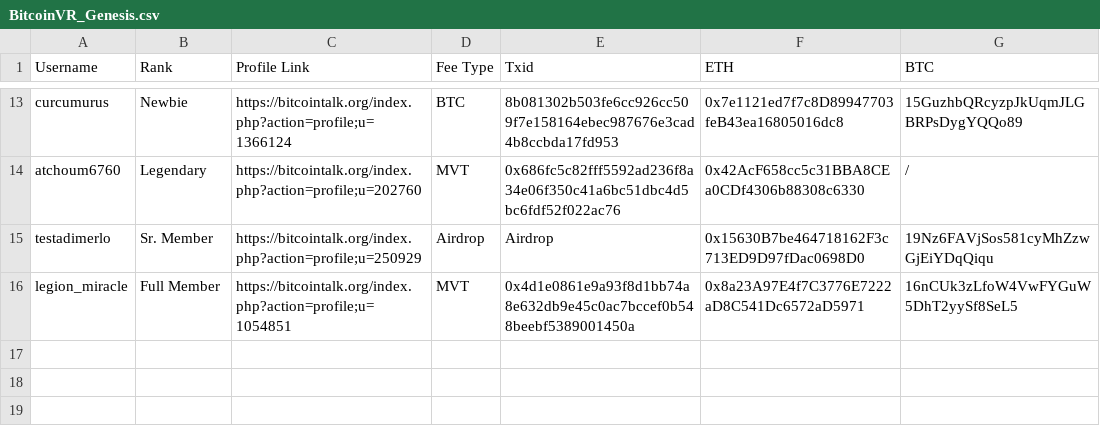
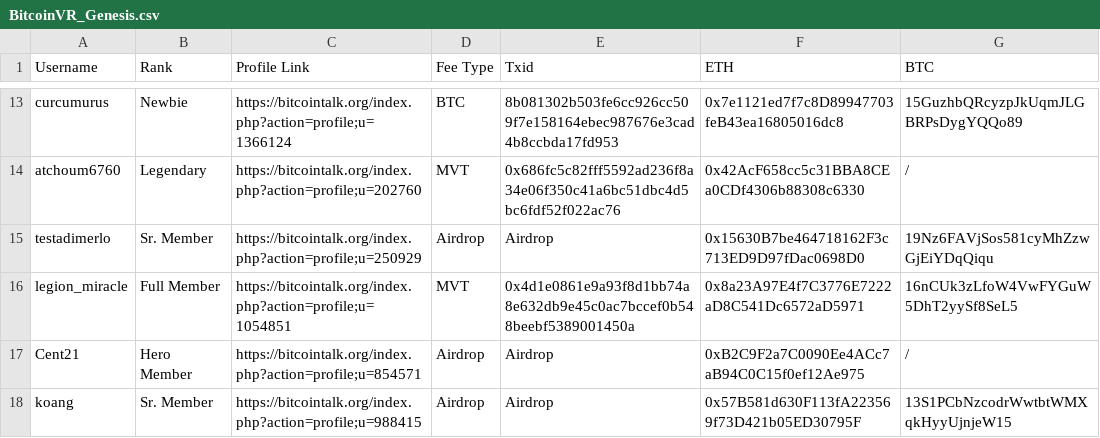
Before and after one commit to BitcoinVR/Genesis, a CSV file: BitcoinVR_Genesis.csv, drawn as a sheet; only a part is shown, gaps mark what is left out; the diff names each change by its address in the sheet, - before the commit and + after, or states it on an @@ line.

Commit message:
Update BitcoinVR_Genesis.csv

```diff
--- a/BitcoinVR_Genesis.csv
+++ b/BitcoinVR_Genesis.csv
+row 17: Cent21 | Hero Member | https://bitcointalk.org/index.php?action=profile;u=854571 | Airdrop | Airdrop | 0xB2C9F2a7C0090Ee4ACc7aB94C0C15f0ef12Ae975 | /
+row 18: koang | Sr. Member | https://bitcointalk.org/index.php?action=profile;u=988415 | Airdrop | Airdrop | 0x57B581d630F113fA223569f73D421b05ED30795F | 13S1PCbNzcodrWwtbtWMXqkHyyUjnjeW15
```
